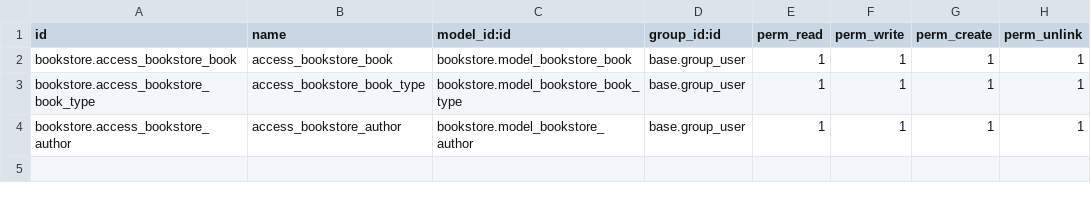
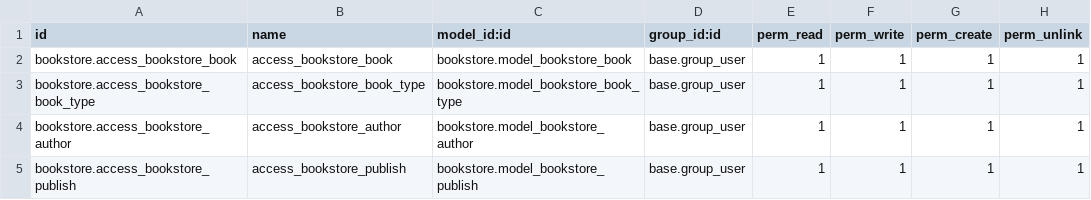
Before and after one commit to rari-odoo/eBook-Store-odoo, a CSV file: bookstore/security/ir.model.access.csv, drawn as a sheet.

Commit message:
added new models,view&constraints

```diff
--- a/bookstore/security/ir.model.access.csv
+++ b/bookstore/security/ir.model.access.csv
@@ -4 +4,2 @@ bookstore.access_bookstore_book_type,access_bookstore_book_type,bookstore.model_
 bookstore.access_bookstore_author,access_bookstore_author,bookstore.model_bookstore_author,base.group_user,1,1,1,1
+bookstore.access_bookstore_publish,access_bookstore_publish,bookstore.model_bookstore_publish,base.group_user,1,1,1,1
```
Also changed, not shown: 9 other files.
